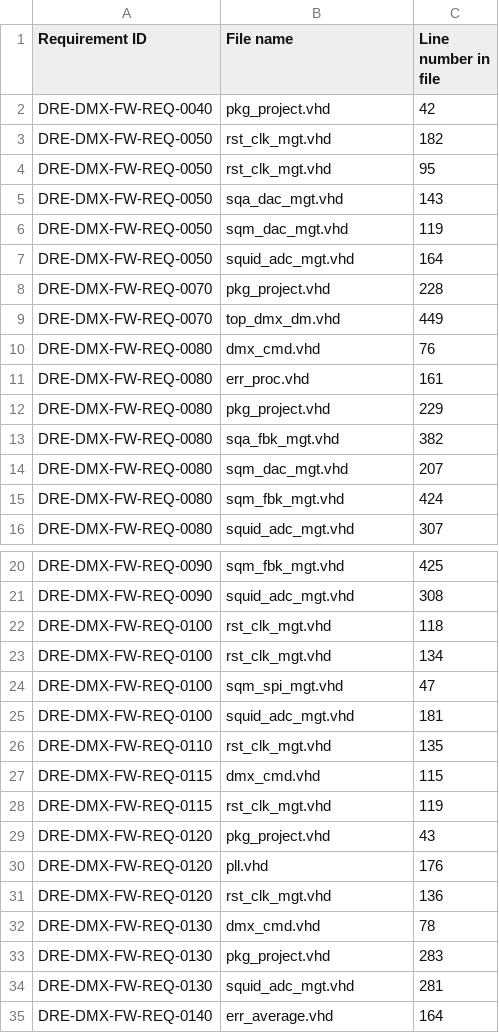
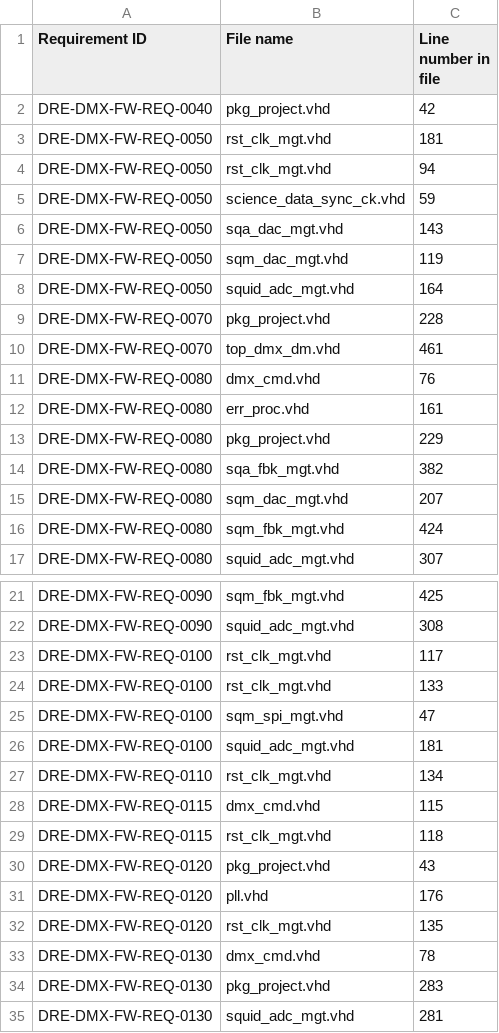
Before and after one commit to xifu-irap/dmx-fw, a CSV file: simu/result/dk/Traceability.csv, drawn as a sheet; only a part is shown, gaps mark what is left out; the shorter side is filled out with more unchanged rows; the diff covers the shown part only.

Commit message:
Correct bug about random science data transition with science clock edge

```diff
--- a/simu/result/dk/Traceability.csv
+++ b/simu/result/dk/Traceability.csv
@@ -2,4 +2,5 @@
 "DRE-DMX-FW-REQ-0040";"pkg_project.vhd";"42"
-"DRE-DMX-FW-REQ-0050";"rst_clk_mgt.vhd";"182"
-"DRE-DMX-FW-REQ-0050";"rst_clk_mgt.vhd";"95"
+"DRE-DMX-FW-REQ-0050";"rst_clk_mgt.vhd";"181"
+"DRE-DMX-FW-REQ-0050";"rst_clk_mgt.vhd";"94"
+"DRE-DMX-FW-REQ-0050";"science_data_sync_ck.vhd";"59"
 "DRE-DMX-FW-REQ-0050";"sqa_dac_mgt.vhd";"143"
@@ -8,3 +9,3 @@
 "DRE-DMX-FW-REQ-0070";"pkg_project.vhd";"228"
-"DRE-DMX-FW-REQ-0070";"top_dmx_dm.vhd";"449"
+"DRE-DMX-FW-REQ-0070";"top_dmx_dm.vhd";"461"
 "DRE-DMX-FW-REQ-0080";"dmx_cmd.vhd";"76"
@@ -21,12 +22,12 @@
 "DRE-DMX-FW-REQ-0090";"squid_adc_mgt.vhd";"308"
-"DRE-DMX-FW-REQ-0100";"rst_clk_mgt.vhd";"118"
-"DRE-DMX-FW-REQ-0100";"rst_clk_mgt.vhd";"134"
+"DRE-DMX-FW-REQ-0100";"rst_clk_mgt.vhd";"117"
+"DRE-DMX-FW-REQ-0100";"rst_clk_mgt.vhd";"133"
 "DRE-DMX-FW-REQ-0100";"sqm_spi_mgt.vhd";"47"
 "DRE-DMX-FW-REQ-0100";"squid_adc_mgt.vhd";"181"
-"DRE-DMX-FW-REQ-0110";"rst_clk_mgt.vhd";"135"
+"DRE-DMX-FW-REQ-0110";"rst_clk_mgt.vhd";"134"
 "DRE-DMX-FW-REQ-0115";"dmx_cmd.vhd";"115"
-"DRE-DMX-FW-REQ-0115";"rst_clk_mgt.vhd";"119"
+"DRE-DMX-FW-REQ-0115";"rst_clk_mgt.vhd";"118"
 "DRE-DMX-FW-REQ-0120";"pkg_project.vhd";"43"
 "DRE-DMX-FW-REQ-0120";"pll.vhd";"176"
-"DRE-DMX-FW-REQ-0120";"rst_clk_mgt.vhd";"136"
+"DRE-DMX-FW-REQ-0120";"rst_clk_mgt.vhd";"135"
 "DRE-DMX-FW-REQ-0130";"dmx_cmd.vhd";"78"
```
Also changed, not shown: 5 edited cells elsewhere in this file, 27 other files.
